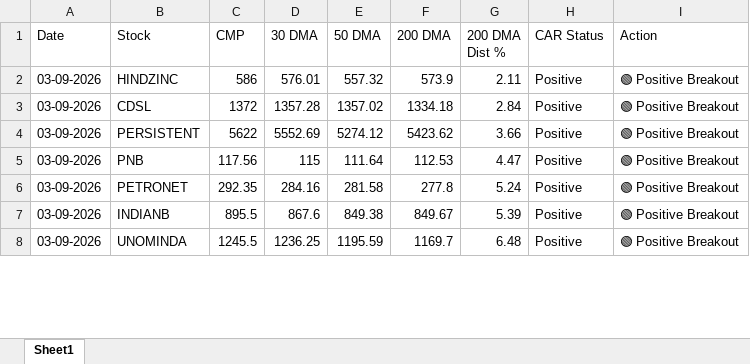
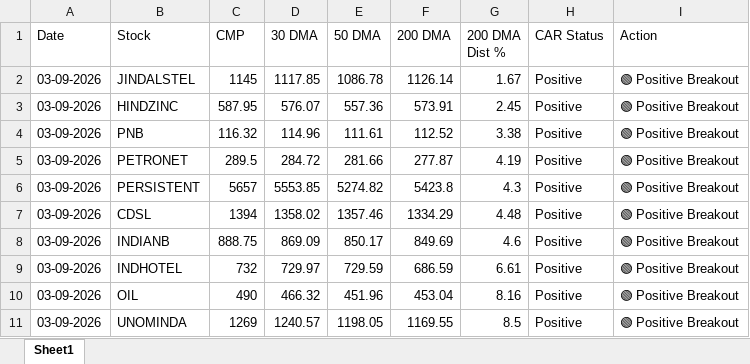
Before and after one commit to chiragkuk24/Final-Stocks, an Excel workbook: Final_Breakout_List.xlsx, sheet Sheet1, drawn as a sheet; only a part is shown; values as stored, in another font and other column widths than the file's, no borders; removed rows and columns are numbered as before the commit, all else as after; the diff covers the shown part only; the diff names each change by its address in the sheet, - before the commit and + after, or states it on an @@ line.

```diff
--- a/Final_Breakout_List.xlsx (sheet Sheet1)
+++ b/Final_Breakout_List.xlsx (sheet Sheet1)
+row 2: 03-09-2026 | JINDALSTEL | 1145 | 1117.85 | 1086.78 | 1126.14 | 1.67 | Positive | 🟢 Positive Breakout
-C3 (CMP): 586
+C3 (CMP): 587.95
-D3 (30 DMA): 576.01
+D3 (30 DMA): 576.07
-E3 (50 DMA): 557.32
+E3 (50 DMA): 557.36
-F3 (200 DMA): 573.9
+F3 (200 DMA): 573.91
-G3 (200 DMA Dist %): 2.11
+G3 (200 DMA Dist %): 2.45
-row 3: 03-09-2026 | CDSL | 1372 | 1357.28 | 1357.02 | 1334.18 | 2.84 | Positive | 🟢 Positive Breakout
-row 4: 03-09-2026 | PERSISTENT | 5622 | 5552.69 | 5274.12 | 5423.62 | 3.66 | Positive | 🟢 Positive Breakout
-C4 (CMP): 117.56
+C4 (CMP): 116.32
-D4 (30 DMA): 115
+D4 (30 DMA): 114.96
-E4 (50 DMA): 111.64
+E4 (50 DMA): 111.61
-F4 (200 DMA): 112.53
+F4 (200 DMA): 112.52
-G4 (200 DMA Dist %): 4.47
+G4 (200 DMA Dist %): 3.38
-C5 (CMP): 292.35
+C5 (CMP): 289.5
-D5 (30 DMA): 284.16
+D5 (30 DMA): 284.72
-E5 (50 DMA): 281.58
+E5 (50 DMA): 281.66
-F5 (200 DMA): 277.8
+F5 (200 DMA): 277.87
-G5 (200 DMA Dist %): 5.24
+G5 (200 DMA Dist %): 4.19
+row 6: 03-09-2026 | PERSISTENT | 5657 | 5553.85 | 5274.82 | 5423.8 | 4.3 | Positive | 🟢 Positive Breakout
+row 7: 03-09-2026 | CDSL | 1394 | 1358.02 | 1357.46 | 1334.29 | 4.48 | Positive | 🟢 Positive Breakout
-C8 (CMP): 895.5
+C8 (CMP): 888.75
-D8 (30 DMA): 867.6
+D8 (30 DMA): 869.09
-E8 (50 DMA): 849.38
+E8 (50 DMA): 850.17
-F8 (200 DMA): 849.67
+F8 (200 DMA): 849.69
-G8 (200 DMA Dist %): 5.39
+G8 (200 DMA Dist %): 4.6
+row 9: 03-09-2026 | INDHOTEL | 732 | 729.97 | 729.59 | 686.59 | 6.61 | Positive | 🟢 Positive Breakout
+row 10: 03-09-2026 | OIL | 490 | 466.32 | 451.96 | 453.04 | 8.16 | Positive | 🟢 Positive Breakout
-C11 (CMP): 1245.5
+C11 (CMP): 1269
-D11 (30 DMA): 1236.25
+D11 (30 DMA): 1240.57
-E11 (50 DMA): 1195.59
+E11 (50 DMA): 1198.05
-F11 (200 DMA): 1169.7
+F11 (200 DMA): 1169.55
-G11 (200 DMA Dist %): 6.48
+G11 (200 DMA Dist %): 8.5
```
Also changed, not shown: 3 added rows, 4 removed rows and 44 edited cells elsewhere in this sheet, Breakout_ML_Quant_Predictions.xlsx, 2 other files.
